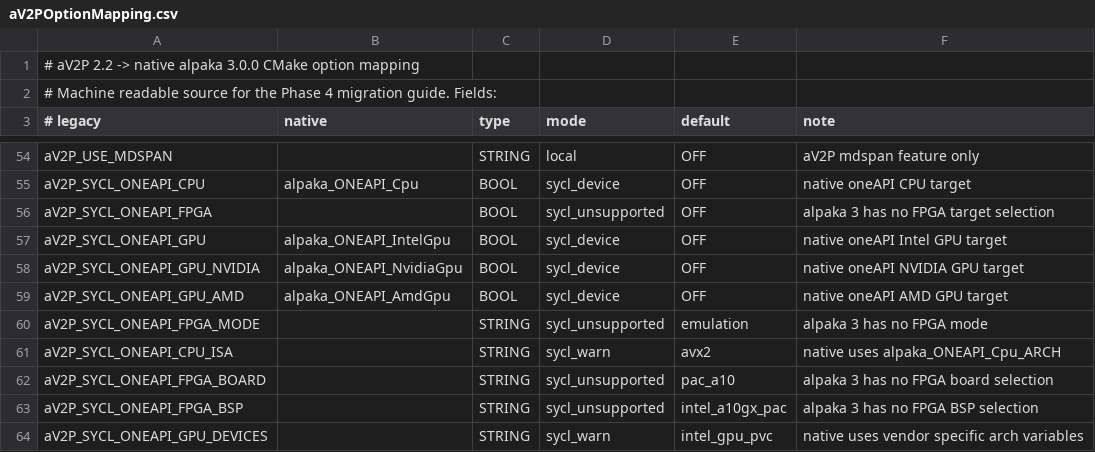
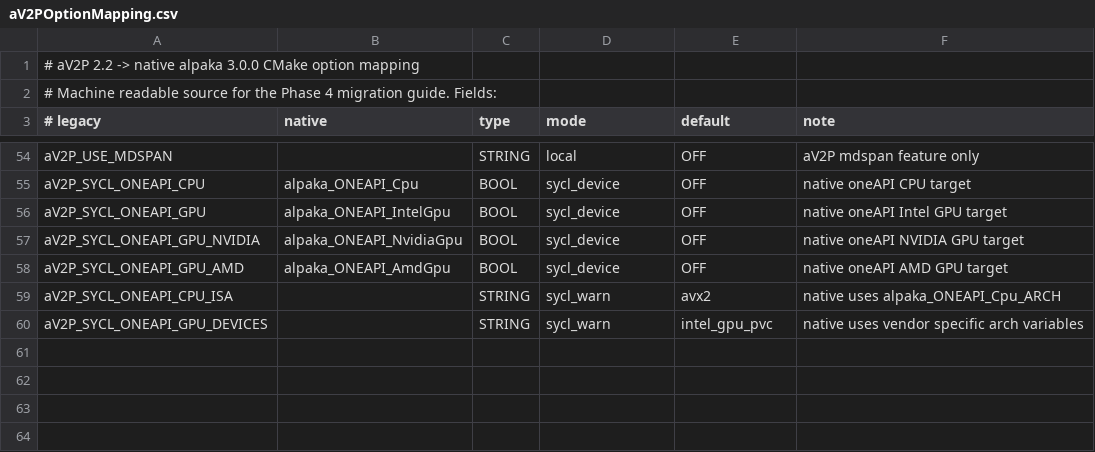
Before and after one commit to psychocoderHPC-bot/alpaka, a CSV file: cmake/aV2POptionMapping.csv, drawn as a sheet; only a part is shown, gaps mark what is left out.

Commit message:
Remove FPGA SYCL support
Co-authored-by: psychocoderHPC-bot <330351933+psychocoderHPC-bot@users.noreply.github.com>

```diff
--- a/cmake/aV2POptionMapping.csv
+++ b/cmake/aV2POptionMapping.csv
@@ -55,3 +55,2 @@ aV2P_USE_MDSPAN,,STRING,local,OFF,aV2P mdspan feature only
 aV2P_SYCL_ONEAPI_CPU,alpaka_ONEAPI_Cpu,BOOL,sycl_device,OFF,native oneAPI CPU target
-aV2P_SYCL_ONEAPI_FPGA,,BOOL,sycl_unsupported,OFF,alpaka 3 has no FPGA target selection
 aV2P_SYCL_ONEAPI_GPU,alpaka_ONEAPI_IntelGpu,BOOL,sycl_device,OFF,native oneAPI Intel GPU target
@@ -59,6 +58,3 @@ aV2P_SYCL_ONEAPI_GPU_NVIDIA,alpaka_ONEAPI_NvidiaGpu,BOOL,sycl_device,OFF,native
 aV2P_SYCL_ONEAPI_GPU_AMD,alpaka_ONEAPI_AmdGpu,BOOL,sycl_device,OFF,native oneAPI AMD GPU target
-aV2P_SYCL_ONEAPI_FPGA_MODE,,STRING,sycl_unsupported,emulation,alpaka 3 has no FPGA mode
 aV2P_SYCL_ONEAPI_CPU_ISA,,STRING,sycl_warn,avx2,native uses alpaka_ONEAPI_Cpu_ARCH
-aV2P_SYCL_ONEAPI_FPGA_BOARD,,STRING,sycl_unsupported,pac_a10,alpaka 3 has no FPGA board selection
-aV2P_SYCL_ONEAPI_FPGA_BSP,,STRING,sycl_unsupported,intel_a10gx_pac,alpaka 3 has no FPGA BSP selection
 aV2P_SYCL_ONEAPI_GPU_DEVICES,,STRING,sycl_warn,intel_gpu_pvc,native uses vendor specific arch variables
```
Also changed, not shown: 50 other files.
